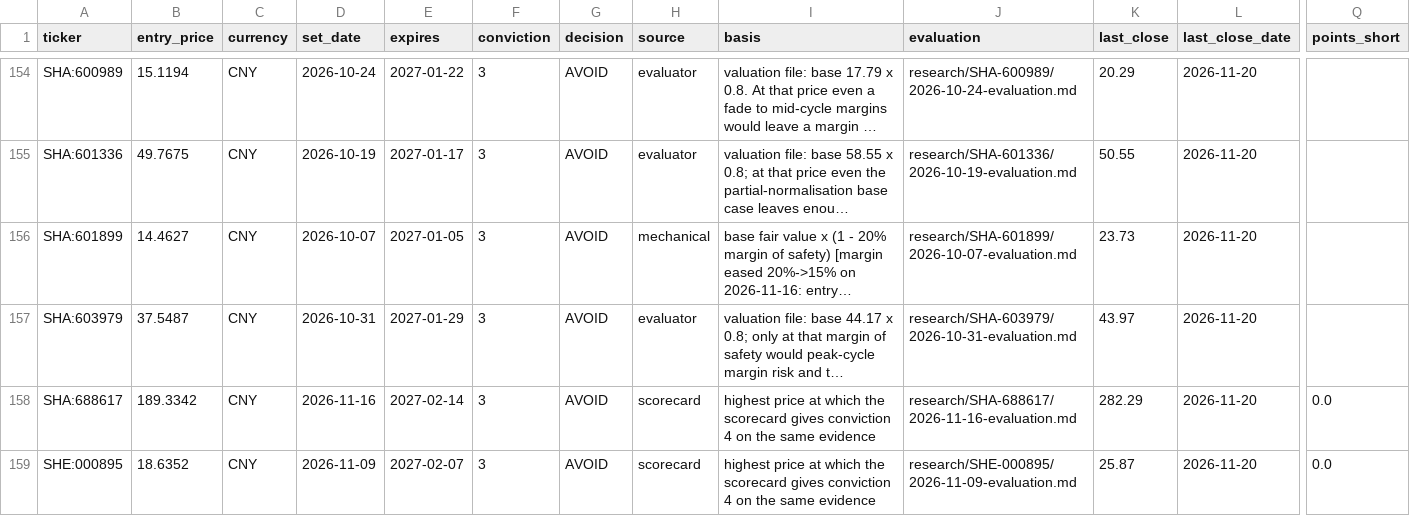
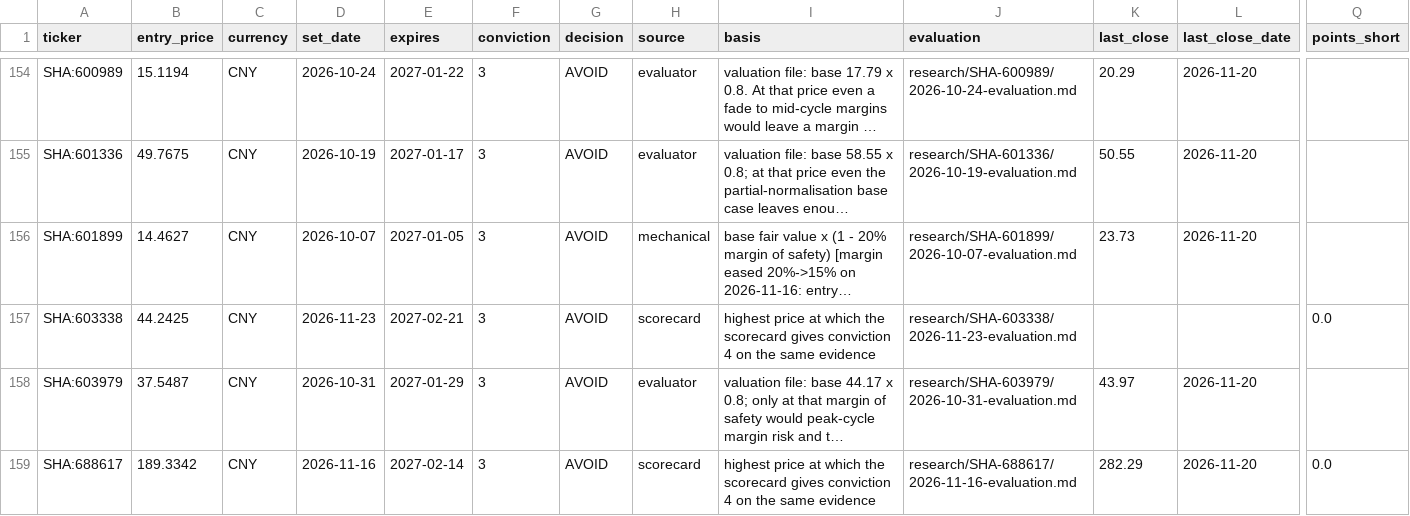
Before and after one commit to oskarajaspinall-cell/paper-portfolio, a CSV file: portfolio/entry_watch.csv, drawn as a sheet; only a part is shown, gaps mark what is left out; the shorter side is filled out with more unchanged rows; long unchanged cells end in …; rows hold the shown columns only; the diff names each change by its address in the sheet, - before the commit and + after, or states it on an @@ line.

```diff
--- a/portfolio/entry_watch.csv
+++ b/portfolio/entry_watch.csv
+row 157: SHA:603338 | 44.2425 | CNY | 2026-11-23 | 2027-02-21 | 3 | AVOID | scorecard | highest price at which the scorecard gives conviction 4 on the same evidence | research/SHA-603338/2026-11-23-evaluation.md |  |  | 0.0
```
Also changed, not shown: portfolio/decisions.csv, 22 other files.
